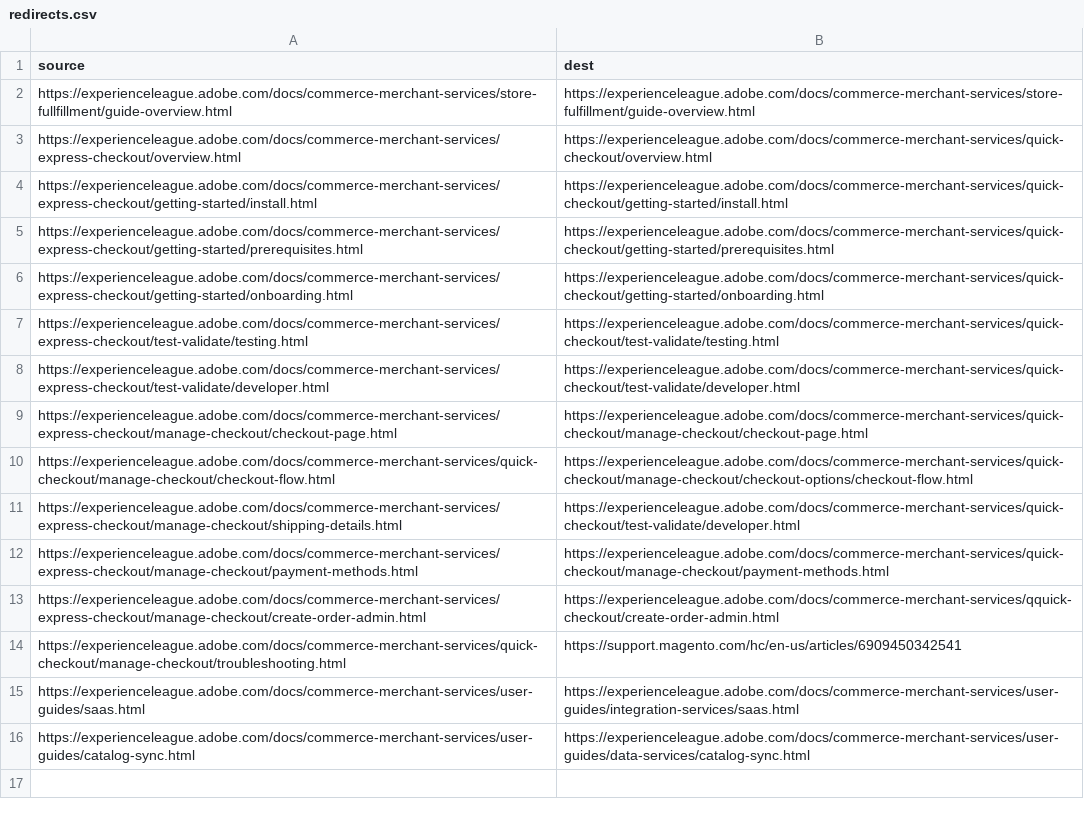
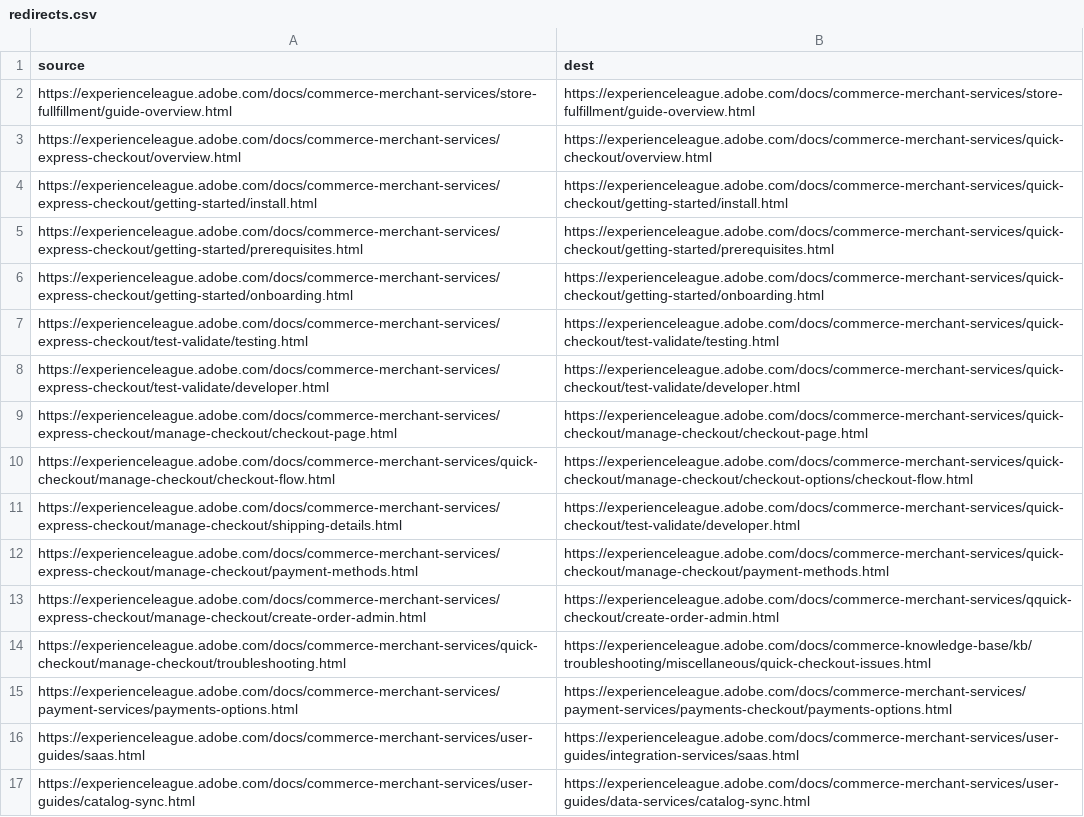
Before and after one commit to AdobeDocs/commerce-merchant-services.en, a CSV file: redirects.csv, drawn as a sheet.

Commit message:
Payments vaulting (integration branch) (#212)
* Begin vaulting work

* Add config option for vaulting to Settings, add Vaulting topic

* Add legacy config info

* Work

* Add info to Security topic about PCI

* Add relevant vaulting info to various pages

* Markdown errors fix

* Fix again

* Revise settings and vaulting topics

* Add images to vaulting.md, update settings.md

* Spacing issue

* Re-add edited img for vaulting.md

* Fine tune verbiage

* Add redirects due to new left TOC for Payments and checkout section

* Revision per PR review

* Add img to vaulting.md, update home page links

* Add info to Payments docs about Instant Purchase availability

* Fix link

* Apply suggestions from code review

Co-authored-by: Margaret Eker <meker@adobe.com>

* Add release notes for v1.5.0

* Add bug to release notes

* Remove bug fix after all

* Update help/payment-services/release-notes.md

Co-authored-by: Donald Booth <dobooth@adobe.com>

Co-authored-by: Margaret Eker <meker@adobe.com>
Co-authored-by: Donald Booth <dobooth@adobe.com>

```diff
--- a/redirects.csv
+++ b/redirects.csv
@@ -13,3 +13,4 @@ https://experienceleague.adobe.com/docs/commerce-merchant-services/express-check
 https://experienceleague.adobe.com/docs/commerce-merchant-services/express-checkout/manage-checkout/create-order-admin.html,https://experienceleague.adobe.com/docs/commerce-merchant-services/qquick-checkout/create-order-admin.html
-https://experienceleague.adobe.com/docs/commerce-merchant-services/quick-checkout/manage-checkout/troubleshooting.html,https://support.magento.com/hc/en-us/articles/6909450342541
+https://experienceleague.adobe.com/docs/commerce-merchant-services/quick-checkout/manage-checkout/troubleshooting.html,https://experienceleague.adobe.com/docs/commerce-knowledge-base/kb/troubleshooting/miscellaneous/quick-checkout-issues.html
+https://experienceleague.adobe.com/docs/commerce-merchant-services/payment-services/payments-options.html,https://experienceleague.adobe.com/docs/commerce-merchant-services/payment-services/payments-checkout/payments-options.html
 https://experienceleague.adobe.com/docs/commerce-merchant-services/user-guides/saas.html,https://experienceleague.adobe.com/docs/commerce-merchant-services/user-guides/integration-services/saas.html
```
Also changed, not shown: 12 other files.
